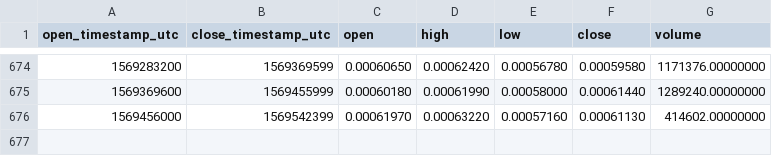
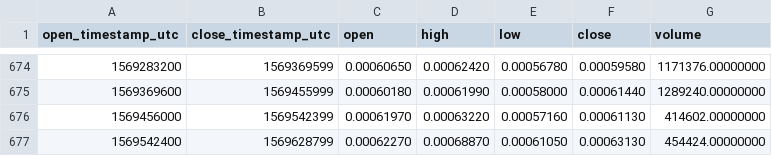
Before and after one commit to cryptobigbro/binance-QSPBNB, a CSV file: binance-QSPBNB-1d.csv, drawn as a sheet; only a part is shown, gaps mark what is left out; the diff names each change by its address in the sheet, - before the commit and + after, or states it on an @@ line.

Commit message:
Update OHLCV data.

```diff
--- a/binance-QSPBNB-1d.csv
+++ b/binance-QSPBNB-1d.csv
+row 677: 1569542400 | 1569628799 | 0.00062270 | 0.00068870 | 0.00061050 | 0.00063130 | 454424.00000000
```
Also changed, not shown: 1 other file.
